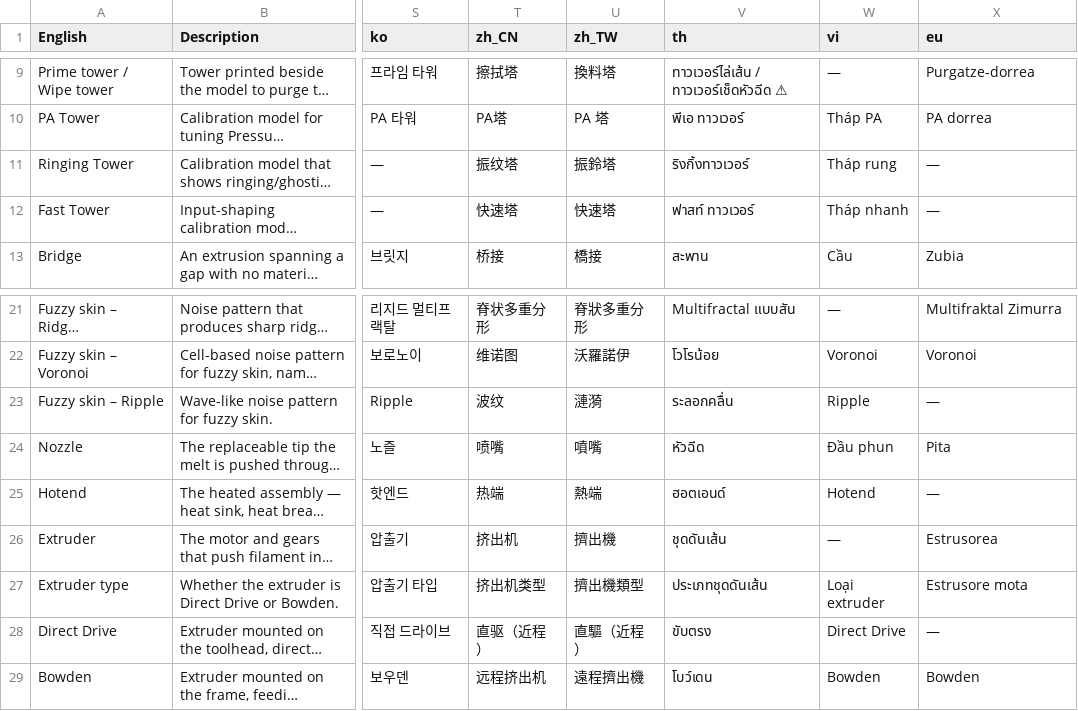
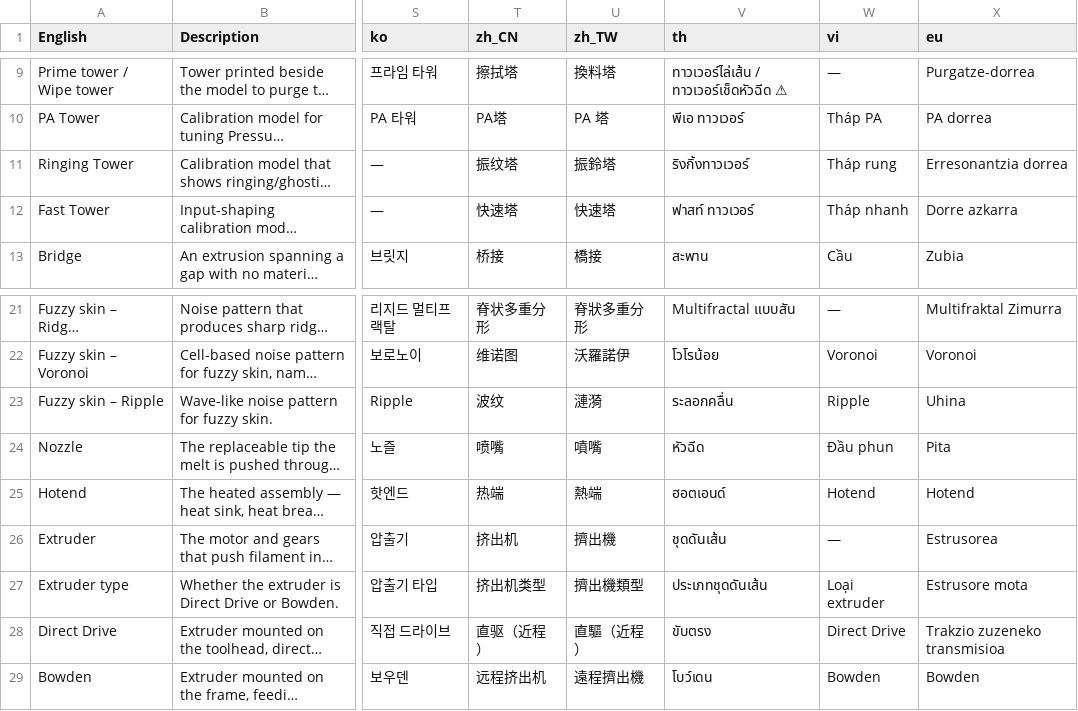
Before and after one commit to OrcaSlicer/OrcaSlicer_WIKI, a TSV file: guides/localization_glossary.tsv, drawn as a sheet; only a part is shown, gaps mark what is left out; long unchanged cells end in …; the diff names each change by its address in the sheet, - before the commit and + after, or states it on an @@ line.

```diff
--- a/guides/localization_glossary.tsv
+++ b/guides/localization_glossary.tsv
-X11 (eu): —
+X11 (eu): Erresonantzia dorrea
-X12 (eu): —
+X12 (eu): Dorre azkarra
-X23 (eu): —
+X23 (eu): Uhina
-X25 (eu): —
+X25 (eu): Hotend
-X28 (eu): —
+X28 (eu): Trakzio zuzeneko transmisioa
```
Also changed, not shown: 1 other file.
